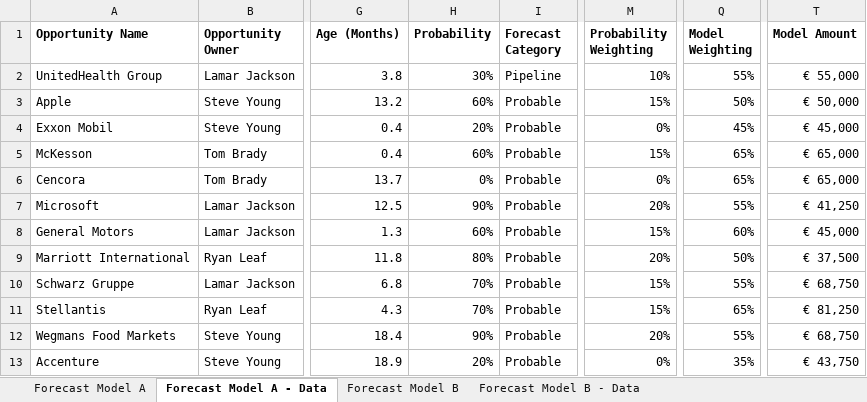
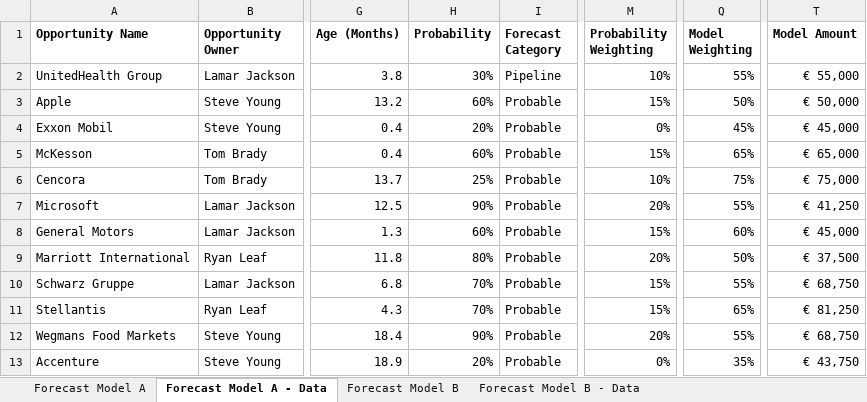
Before and after one commit to jamesasmith84/CoachHub_Forecast, an Excel workbook: CoachHub Case Study Forecast Example.xlsx, sheet Forecast Model A - Data, drawn as a sheet; only a part is shown, gaps mark what is left out; values as stored, in another font and other column widths than the file's, no borders; conditional formats not drawn; the diff names each change by its address in the sheet, - before the commit and + after, or states it on an @@ line.

Commit message:
Add files via upload

```diff
--- a/CoachHub Case Study Forecast Example.xlsx (sheet Forecast Model A - Data)
+++ b/CoachHub Case Study Forecast Example.xlsx (sheet Forecast Model A - Data)
-H6 (Probability): 0%
+H6 (Probability): 25%
-M6 (Probability Weighting): 0%
+M6 (Probability Weighting): 10%
-Q6 (Model Weighting): 65%
+Q6 (Model Weighting): 75%
-T6 (Model Amount): € 65,000
+T6 (Model Amount): € 75,000
```
Also changed, not shown: sheet Forecast Model B - Data.
